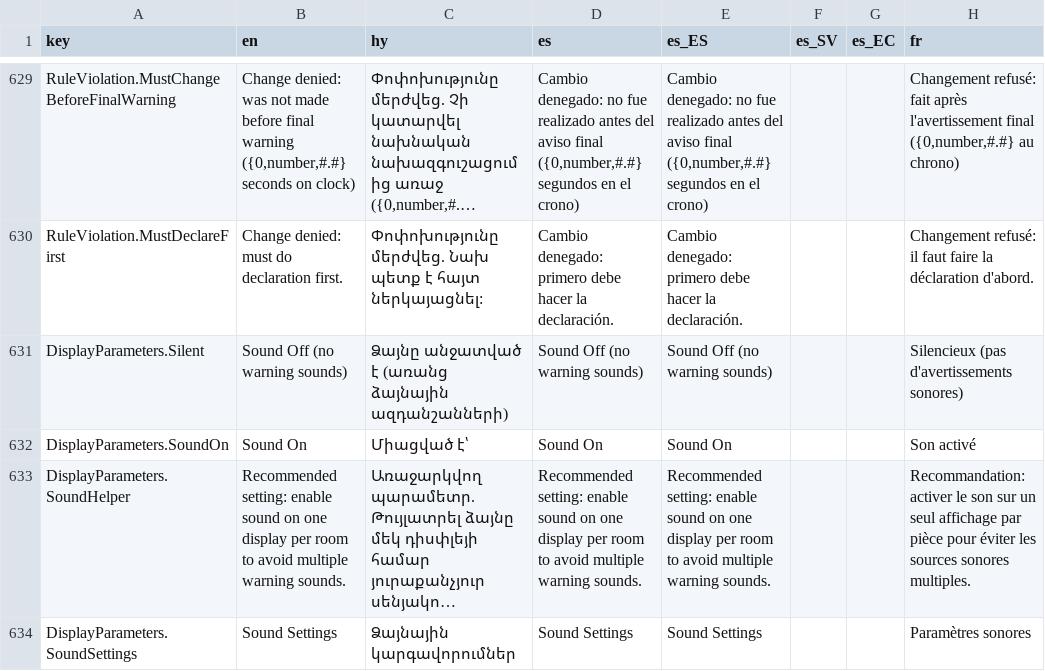
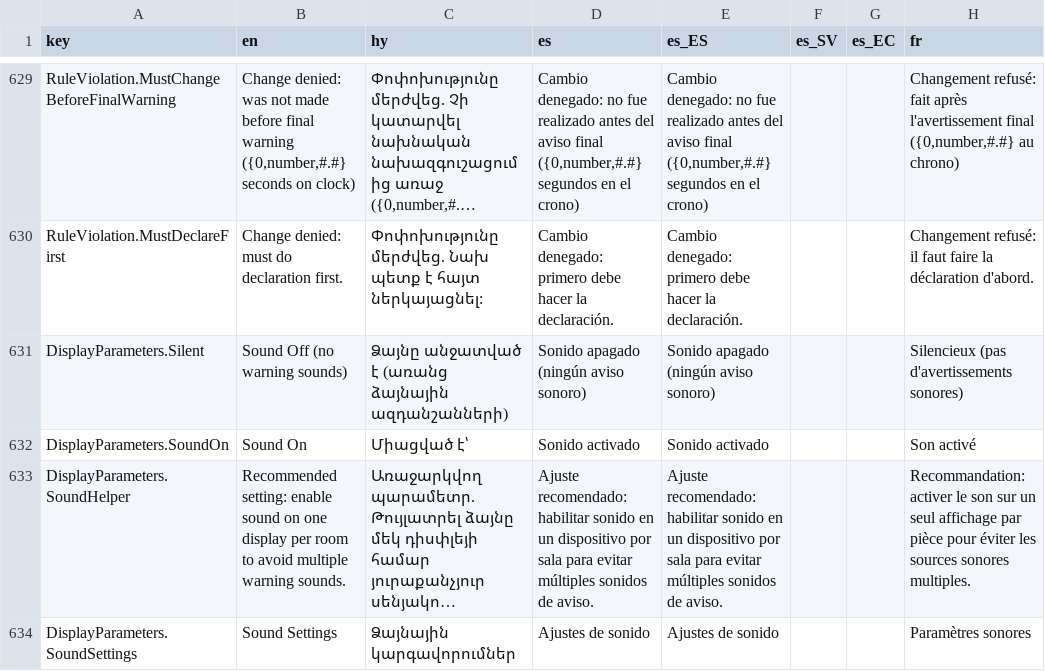
Before and after one commit to jflamy/owlcms4, a CSV file: owlcms/src/main/resources/i18n/translation4.csv, drawn as a sheet; only a part is shown, gaps mark what is left out; long unchanged cells end in …; the diff covers the shown part only; the diff names each change by its address in the sheet, - before the commit and + after, or states it on an @@ line.

```diff
--- a/owlcms/src/main/resources/i18n/translation4.csv
+++ b/owlcms/src/main/resources/i18n/translation4.csv
-D631 (es): Sound Off (no warning sounds)
+D631 (es): Sonido apagado (ningún aviso sonoro)
-E631 (es_ES): Sound Off (no warning sounds)
+E631 (es_ES): Sonido apagado (ningún aviso sonoro)
-D632 (es): Sound On
+D632 (es): Sonido activado
-E632 (es_ES): Sound On
+E632 (es_ES): Sonido activado
-D633 (es): Recommended setting: enable sound on one display per room to avoid multiple warning sounds.
+D633 (es): Ajuste recomendado: habilitar sonido en un dispositivo por sala para evitar múltiples sonidos de aviso.
-E633 (es_ES): Recommended setting: enable sound on one display per room to avoid multiple warning sounds.
+E633 (es_ES): Ajuste recomendado: habilitar sonido en un dispositivo por sala para evitar múltiples sonidos de aviso.
-D634 (es): Sound Settings
+D634 (es): Ajustes de sonido
-E634 (es_ES): Sound Settings
+E634 (es_ES): Ajustes de sonido
```
Also changed, not shown: 50 edited cells elsewhere in this file, publicresults/src/main/resources/i18n/translation4.csv, 3 other files.
